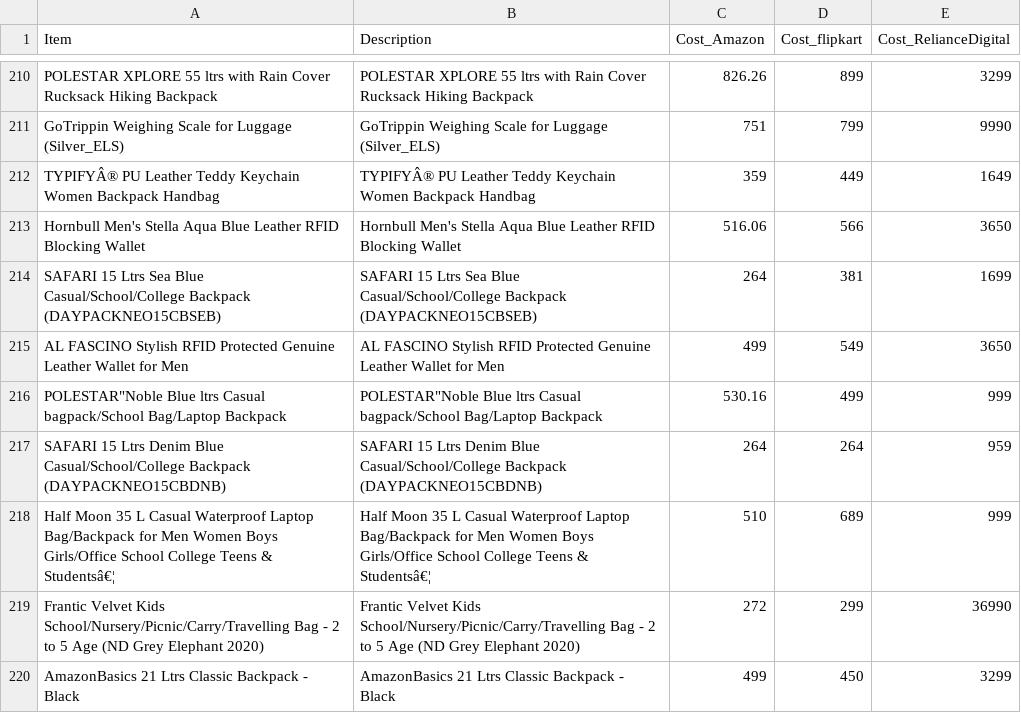
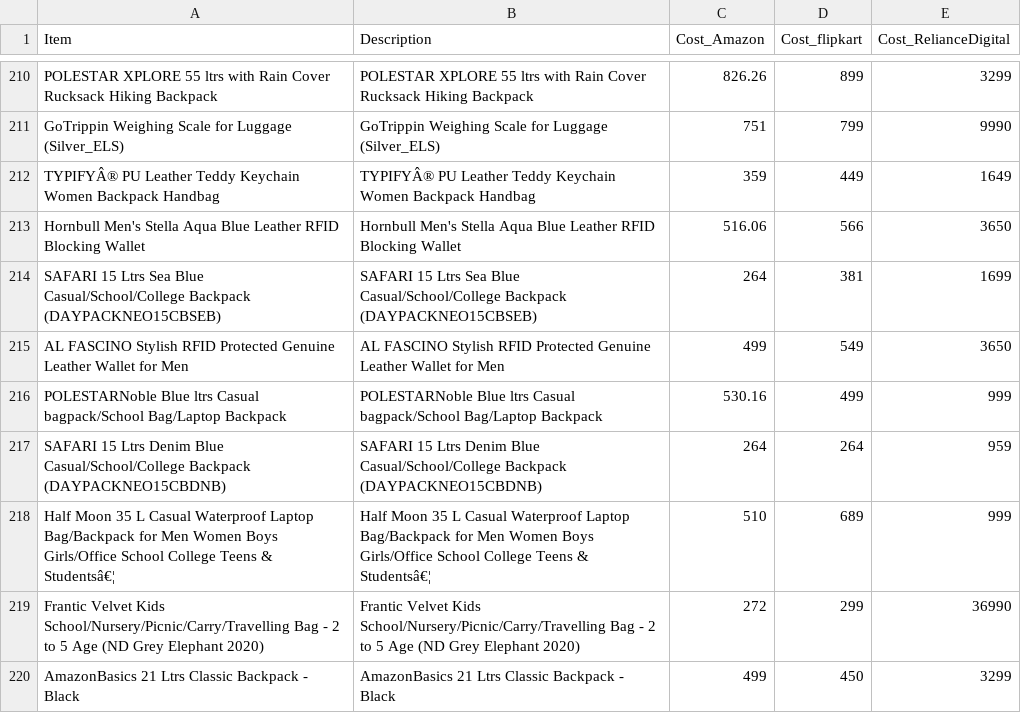
Before and after one commit to Kamal-prog-code/Price_Negotiator, a CSV file: online_products.csv, drawn as a sheet; only a part is shown, gaps mark what is left out.

Commit message:
changes

```diff
--- a/online_products.csv
+++ b/online_products.csv
@@ -215,3 +215,3 @@ SAFARI 15 Ltrs Sea Blue Casual/School/College Backpack (DAYPACKNEO15CBSEB),SAFAR
 AL FASCINO Stylish RFID Protected Genuine Leather Wallet for Men,AL FASCINO Stylish RFID Protected Genuine Leather Wallet for Men, 499,549,3650,
-POLESTAR"Noble Blue ltrs Casual bagpack/School Bag/Laptop Backpack,POLESTAR"Noble Blue ltrs Casual bagpack/School Bag/Laptop Backpack, 530.16,499,999,
+POLESTARNoble Blue ltrs Casual bagpack/School Bag/Laptop Backpack,POLESTARNoble Blue ltrs Casual bagpack/School Bag/Laptop Backpack, 530.16,499,999,
 SAFARI 15 Ltrs Denim Blue Casual/School/College Backpack (DAYPACKNEO15CBDNB),SAFARI 15 Ltrs Denim Blue Casual/School/College Backpack (DAYPACKNEO15CBDNB), 264,264,959,
```
